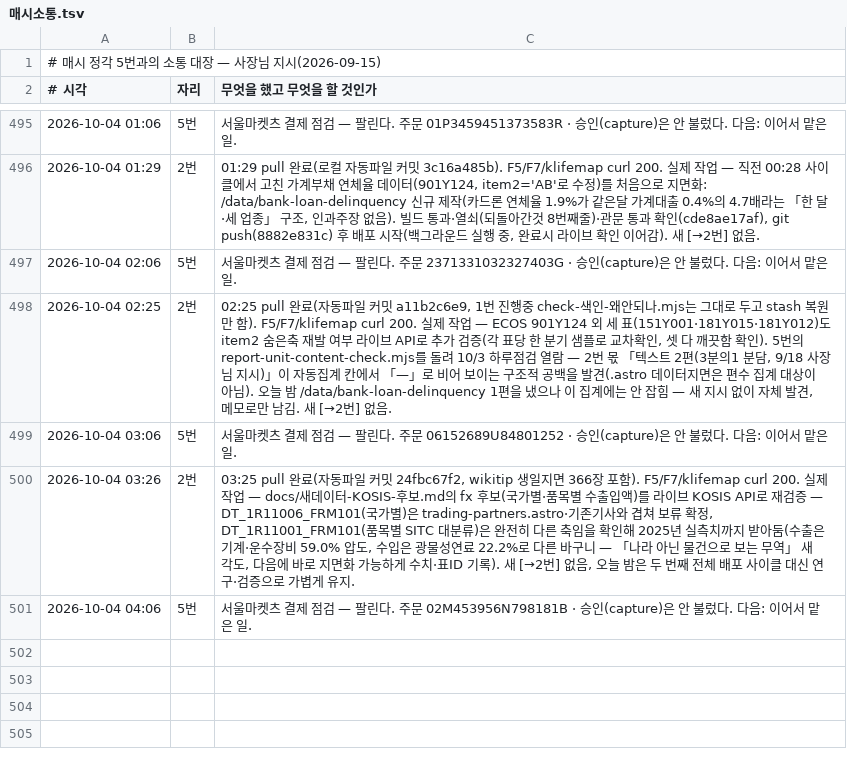
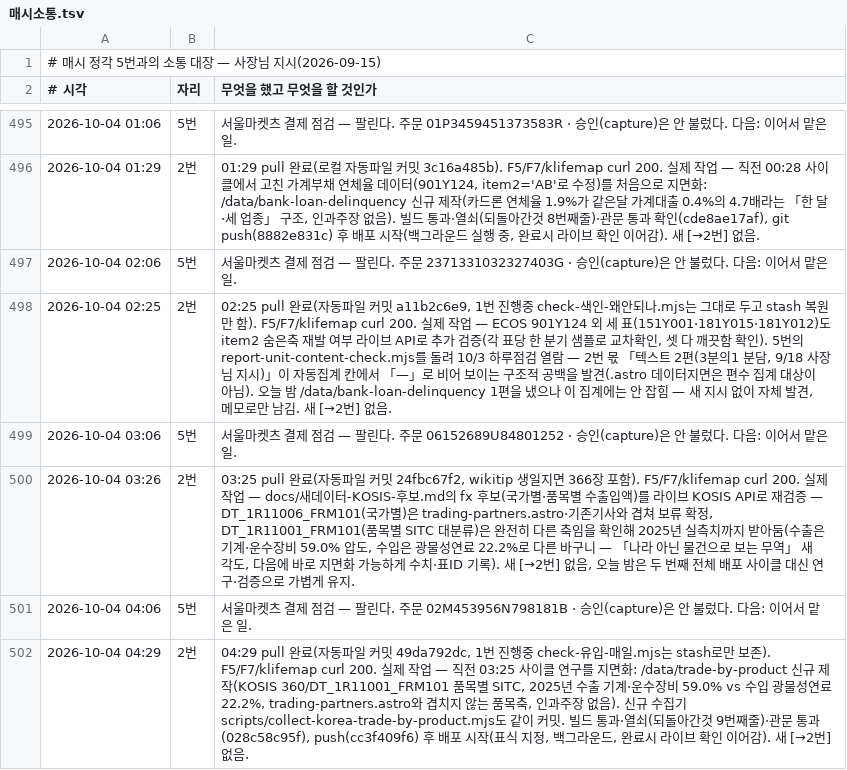
Before and after one commit to parkintaek2-gif/parkintaek2-gif.github.io, a TSV file: docs/매시소통.tsv, drawn as a sheet; only a part is shown, gaps mark what is left out.

```diff
--- a/docs/매시소통.tsv
+++ b/docs/매시소통.tsv
@@ -501 +501,2 @@
 2026-10-04 04:06	5번	서울마켓츠 결제 점검 — 팔린다. 주문 02M453956N798181B · 승인(capture)은 안 불렀다. 다음: 이어서 맡은 일.
+2026-10-04 04:29	2번	04:29 pull 완료(자동파일 커밋 49da792dc, 1번 진행중 check-유입-매일.mjs는 stash로만 보존). F5/F7/klifemap curl 200. 실제 작업 — 직전 03:25 사이클 연구를 지면화: /data/trade-by-product 신규 제작(KOSIS 360/DT_1R11001_FRM101 품목별 SITC, 2025년 수출 기계·운수장비 59.0% vs 수입 광물성연료 22.2%, trading-partners.astro와 겹치지 않는 품목축, 인과주장 없음). 신규 수집기 scripts/collect-korea-trade-by-product.mjs도 같이 커밋. 빌드 통과·열쇠(되돌아간것 9번째줄)·관문 통과(028c58c95f), push(cc3f409f6) 후 배포 시작(표식 지정, 백그라운드, 완료시 라이브 확인 이어감). 새 [→2번] 없음.
```
Also changed, not shown: 1 other file.
